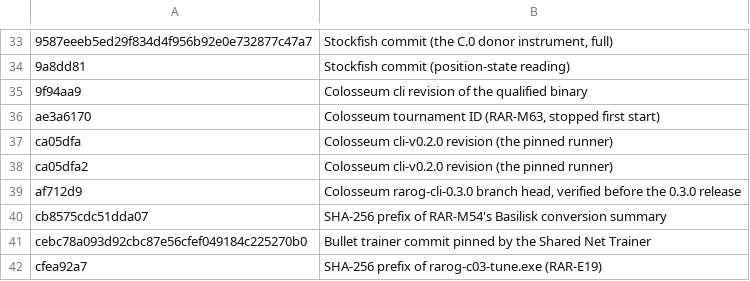
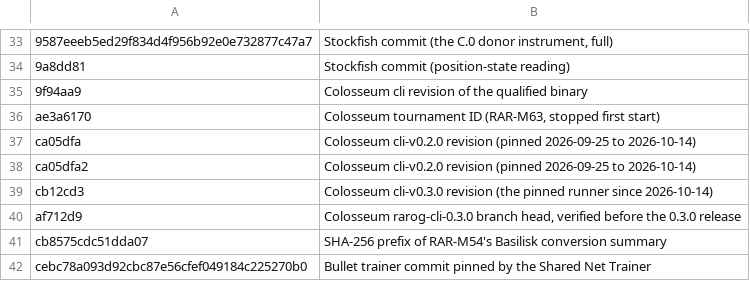
Before and after one commit to maelic13/rarog, a TSV file: tools/diag/citation_foreign.tsv, drawn as a sheet; only a part is shown, gaps mark what is left out; the shorter side is filled out with more unchanged rows.

Commit message:
Pin Colosseum CLI 0.3.0; kept engine processes in every mode, guarded by colosseum.ps1 and datagen.ps1

```diff
--- a/tools/diag/citation_foreign.tsv
+++ b/tools/diag/citation_foreign.tsv
@@ -36,4 +36,5 @@
 ae3a6170	Colosseum tournament ID (RAR-M63, stopped first start)
-ca05dfa	Colosseum cli-v0.2.0 revision (the pinned runner)
-ca05dfa2	Colosseum cli-v0.2.0 revision (the pinned runner)
+ca05dfa	Colosseum cli-v0.2.0 revision (pinned 2026-09-25 to 2026-10-14)
+ca05dfa2	Colosseum cli-v0.2.0 revision (pinned 2026-09-25 to 2026-10-14)
+cb12cd3	Colosseum cli-v0.3.0 revision (the pinned runner since 2026-10-14)
 af712d9	Colosseum rarog-cli-0.3.0 branch head, verified before the 0.3.0 release
```
Also changed, not shown: 7 other files.
